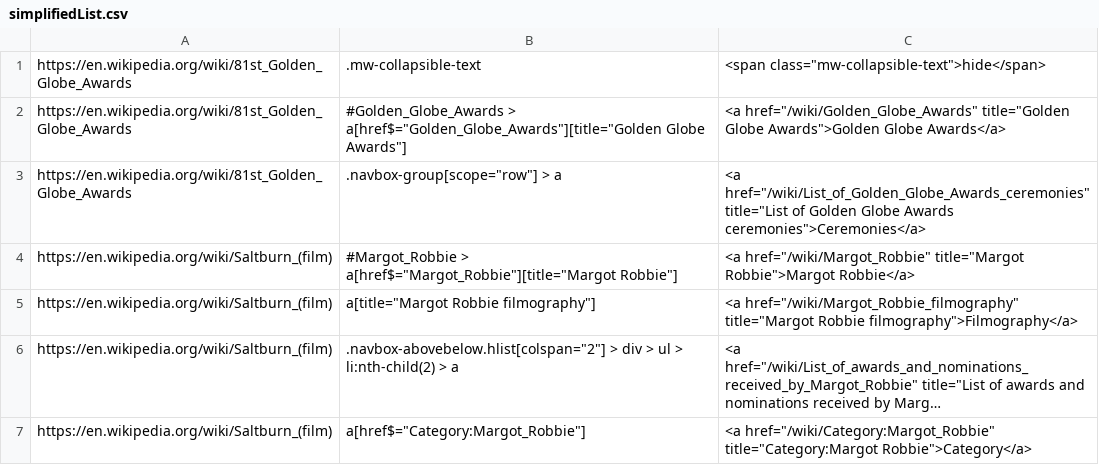
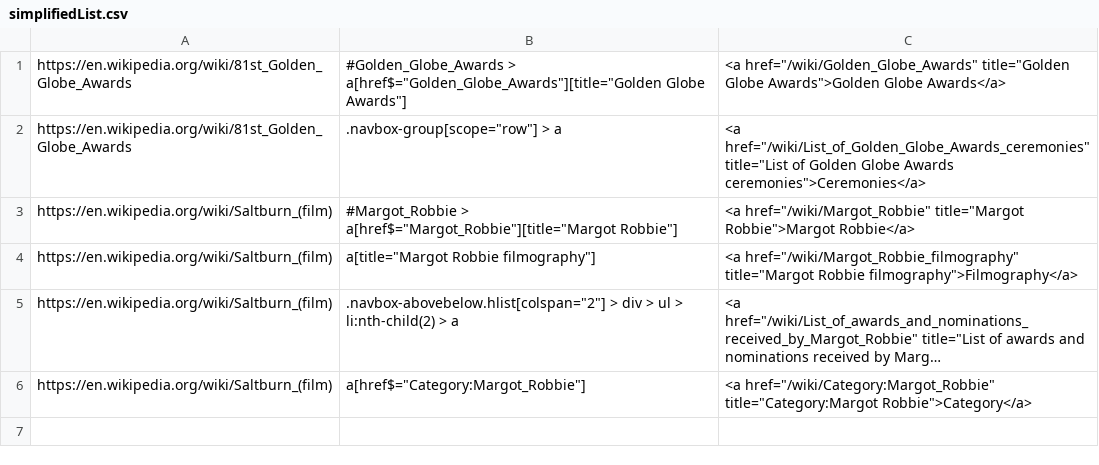
Before and after one commit to wikimedia/color-contrast-checker, a CSV file: report/simplifiedList.csv, drawn as a sheet; long unchanged cells end in …; the diff names each change by its address in the sheet, - before the commit and + after, or states it on an @@ line.

Commit message:
Clean up files and add render more data

```diff
--- a/report/simplifiedList.csv
+++ b/report/simplifiedList.csv
-row 1: https://en.wikipedia.org/wiki/81st_Golden_Globe_Awards | .mw-collapsible-text | <span class="mw-collapsible-text">hide</span>
```
Also changed, not shown: 5 other files.
